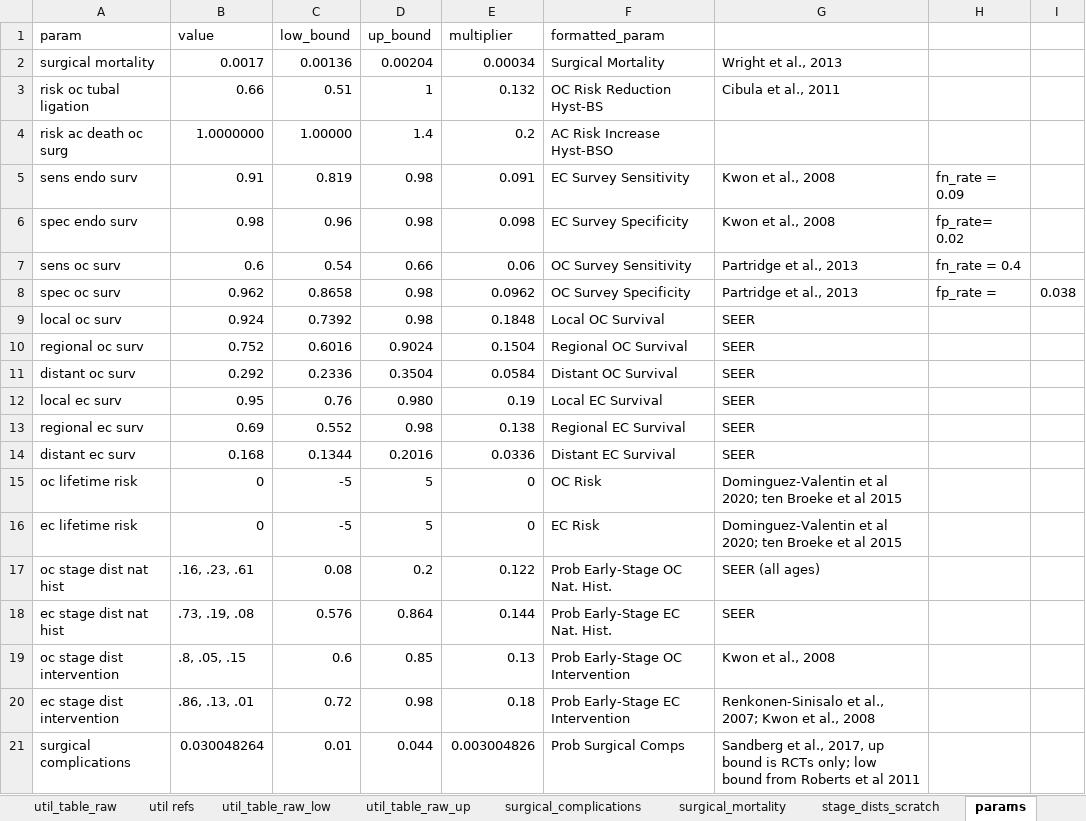
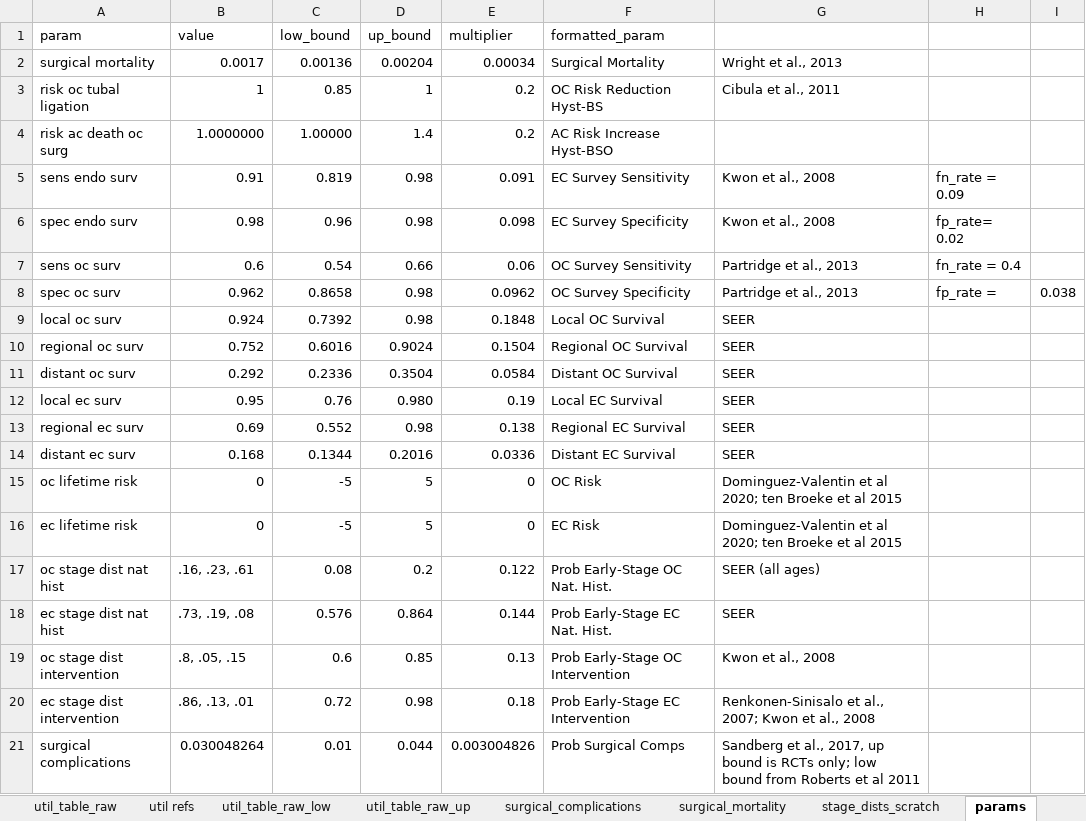
Before and after one commit to silverer/project_lynch_syndrome_gyn, an Excel workbook: data/model_inputs.xlsx, sheet params, drawn as a sheet; values as stored, in another font and other column widths than the file's, no borders; the diff names each change by its address in the sheet, - before the commit and + after, or states it on an @@ line.

```diff
--- a/data/model_inputs.xlsx (sheet params)
+++ b/data/model_inputs.xlsx (sheet params)
-B3 (value): 0.66
+B3 (value): 1
-C3 (low_bound): 0.51
+C3 (low_bound): 0.85
-E3 (multiplier): 0.132
+E3 (multiplier): 0.2
```
Also changed, not shown: 10 other files.
